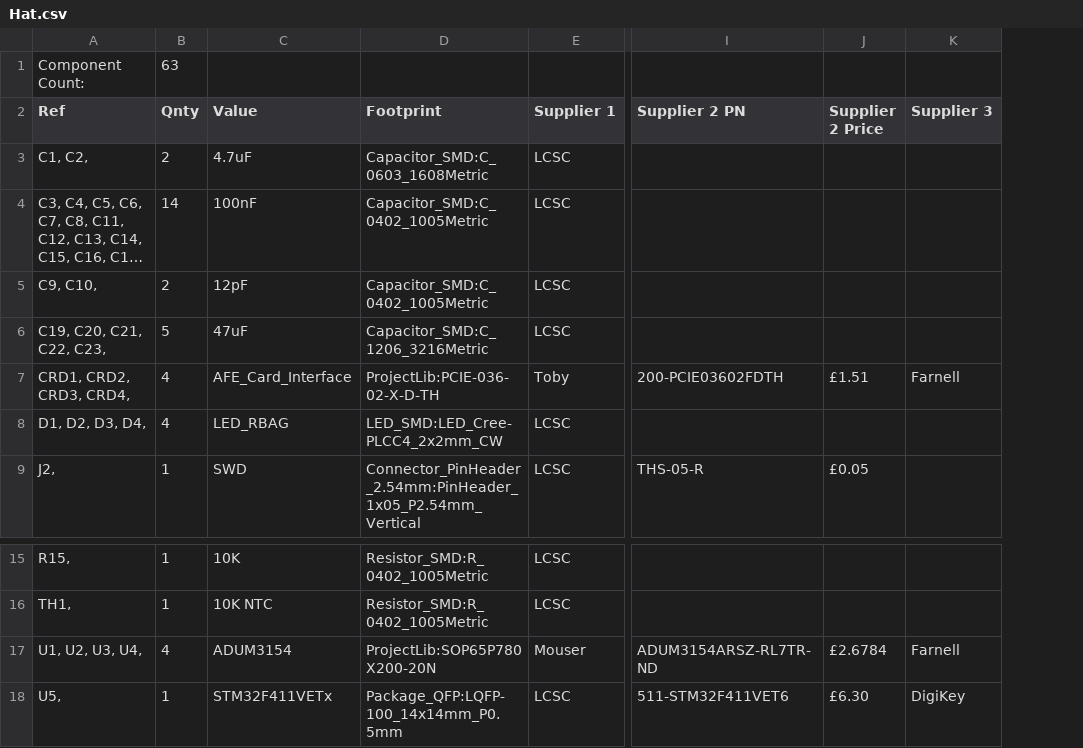
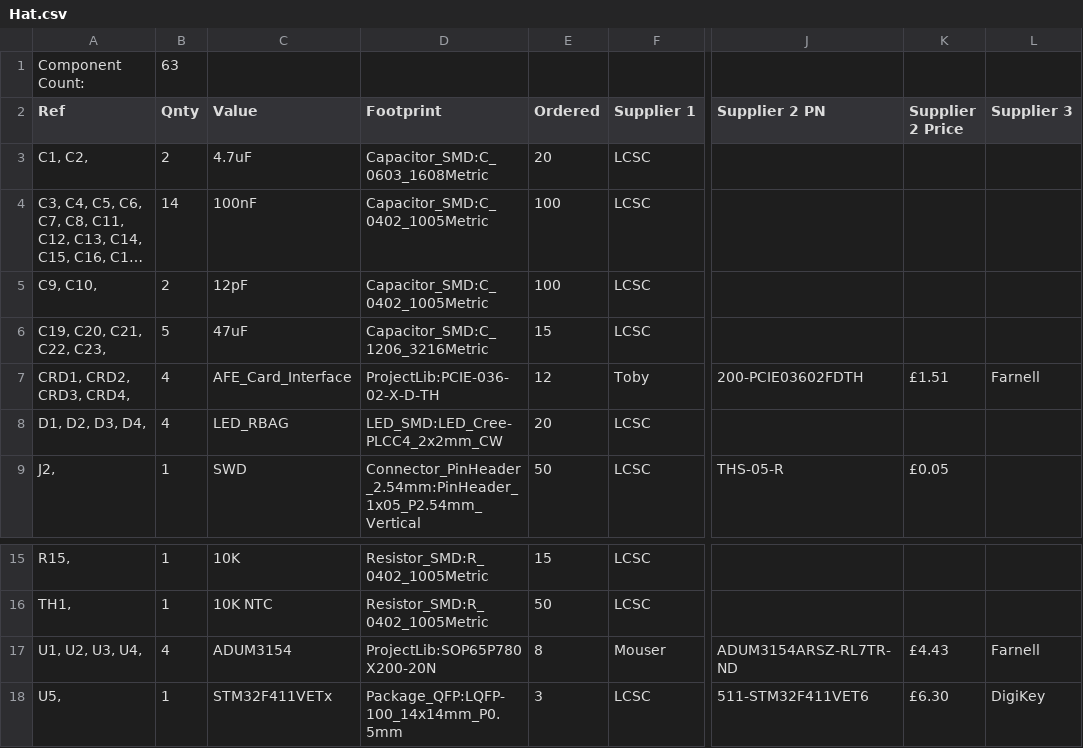
Before and after one commit to MAWoodMain/PowerMonitorMK4, a CSV file: Hat/Hat.csv, drawn as a sheet; only a part is shown, gaps mark what is left out; long unchanged cells end in …; addresses are those after the commit; the diff names each change by its address in the sheet, - before the commit and + after, or states it on an @@ line.

```diff
--- a/Hat/Hat.csv
+++ b/Hat/Hat.csv
+column E (Ordered), rows 3-9: 20 | 100 | 100 | 15 | 12 | 20 | 50; rows 15-18: 15 | 50 | 8 | 3
-K17 (Supplier 2 Price): £2.6784
+K17 (Supplier 2 Price): £4.43
```
Also changed, not shown: VC-01 Card/VC-01 Card.csv, 36 other files.
